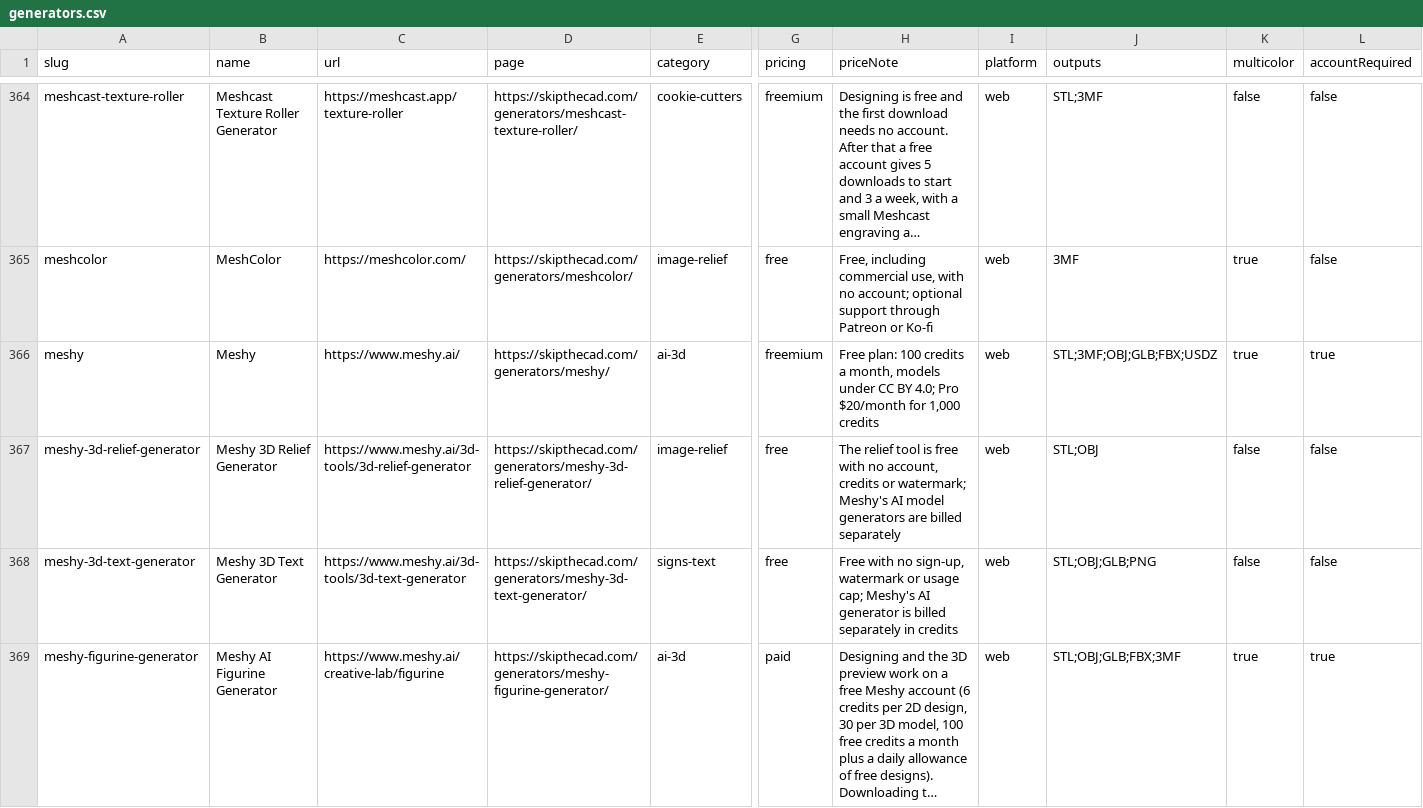
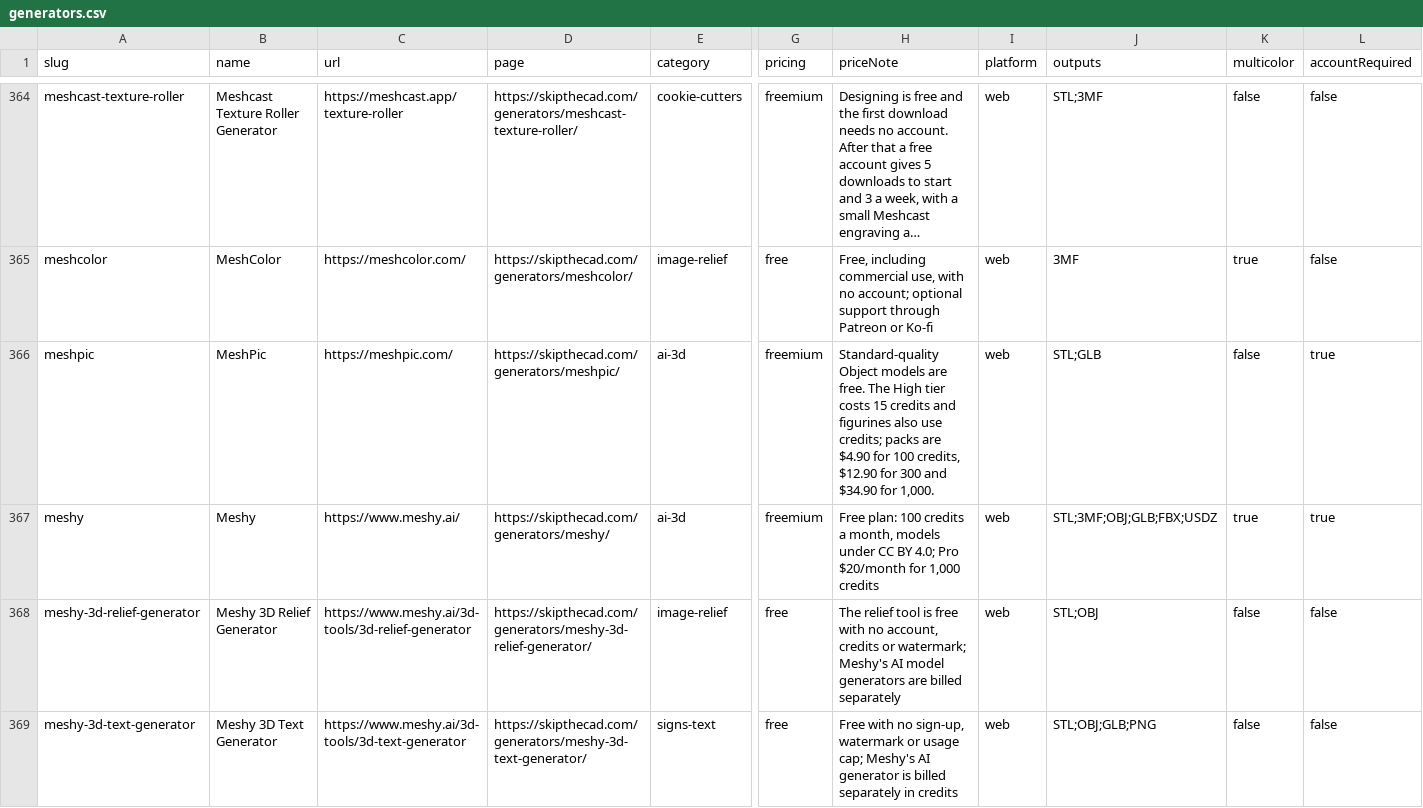
Before and after one commit to SimplySolid3D/3d-print-generators-dataset, a CSV file: data/generators.csv, drawn as a sheet; only a part is shown, gaps mark what is left out; the shorter side is filled out with more unchanged rows; long unchanged cells end in …; rows hold the shown columns only; the diff names each change by its address in the sheet, - before the commit and + after, or states it on an @@ line.

```diff
--- a/data/generators.csv
+++ b/data/generators.csv
+row 366: meshpic | MeshPic | https://meshpic.com/ | https://skipthecad.com/generators/meshpic/ | ai-3d | freemium | Standard-quality Object models are free. The High tier costs 15 credits and figurines also use credits; packs are $4.90 for 100 credits, $12.90 for 300 and $34.90 for 1,000. | web | STL;GLB | false | true
```
Also changed, not shown: 2 other files.
